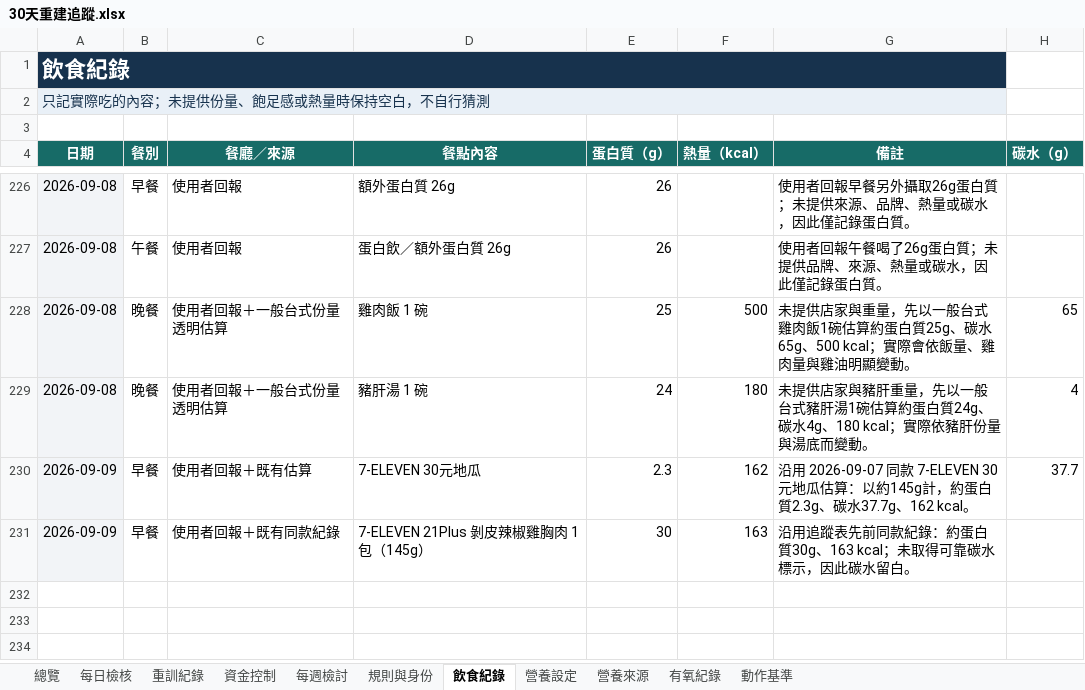
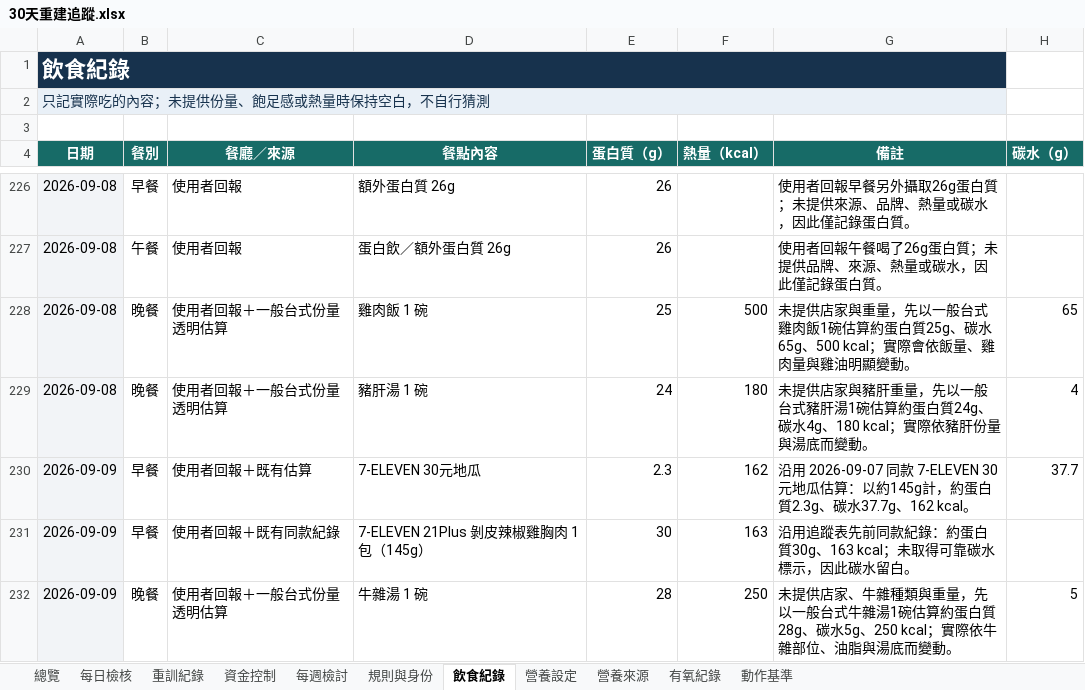
Before and after one commit to asadman1523/30-day-reset-tracker, an Excel workbook: 30天重建追蹤.xlsx, sheet 飲食紀錄, drawn as a sheet; only a part is shown, gaps mark what is left out; values as stored, in another font and other column widths than the file's, no borders; the diff names each change by its address in the sheet, - before the commit and + after, or states it on an @@ line.

```diff
--- a/30天重建追蹤.xlsx (sheet 飲食紀錄)
+++ b/30天重建追蹤.xlsx (sheet 飲食紀錄)
+row 232: 2026-09-09 | 晚餐 | 使用者回報＋一般台式份量透明估算 | 牛雜湯 1 碗 | 28 | 250 | 未提供店家、牛雜種類與重量，先以一般台式牛雜湯1碗估算約蛋白質28g、碳水5g、250 kcal；實際依牛雜部位、油脂與湯底而變動。 | 5
```
Also changed, not shown: 4 other files.
